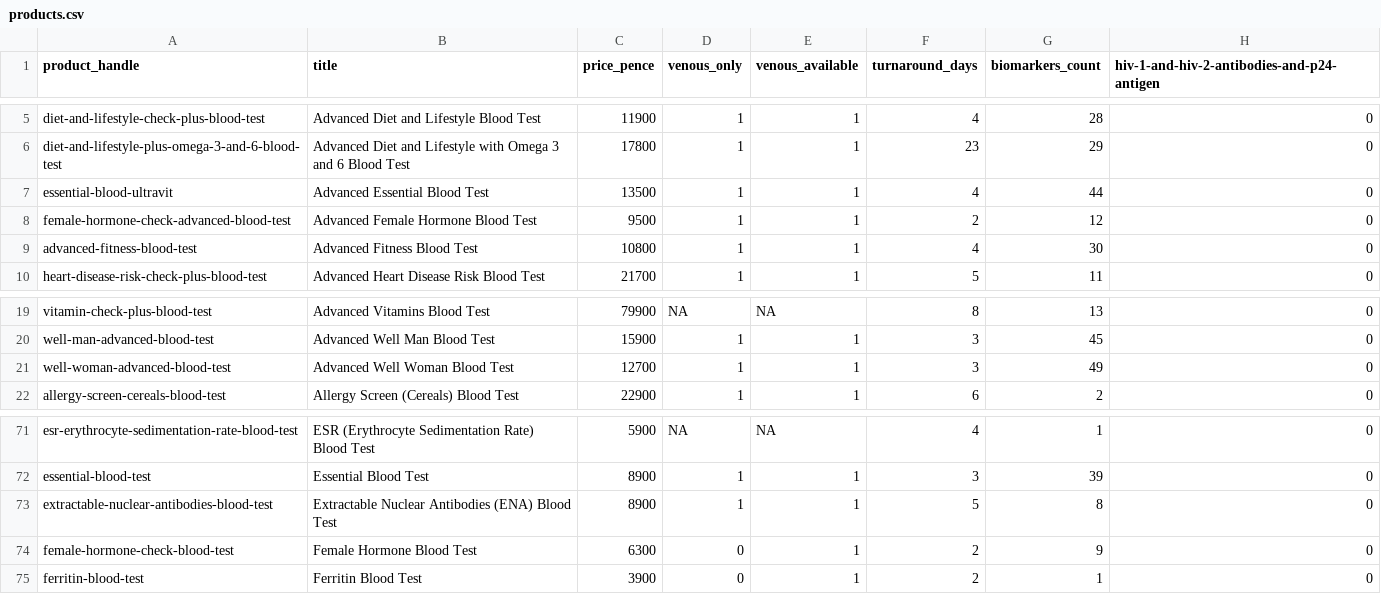
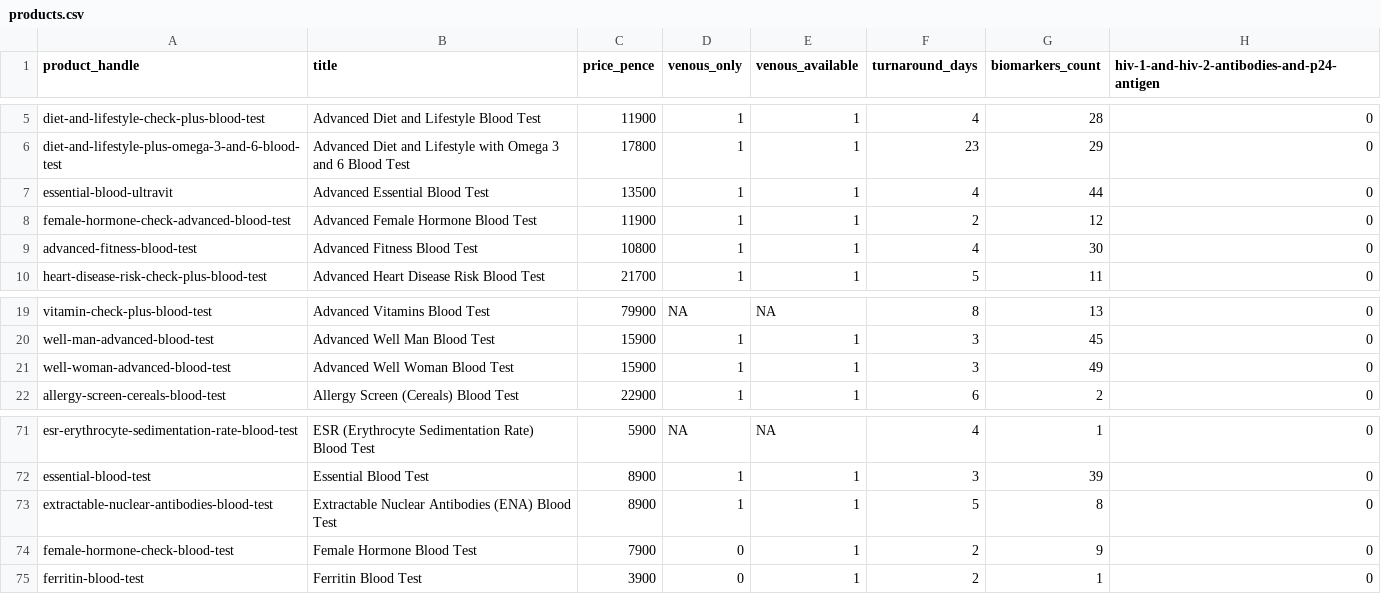
Before and after one commit to stupidpupil/medichecks_scraper, a CSV file: products.csv, drawn as a sheet; only a part is shown, gaps mark what is left out; the diff names each change by its address in the sheet, - before the commit and + after, or states it on an @@ line.

```diff
--- a/products.csv
+++ b/products.csv
-C8 (price_pence): 9500
+C8 (price_pence): 11900
-C21 (price_pence): 12700
+C21 (price_pence): 15900
-C74 (price_pence): 6300
+C74 (price_pence): 7900
```
Also changed, not shown: all_products.csv, 2 other files.
